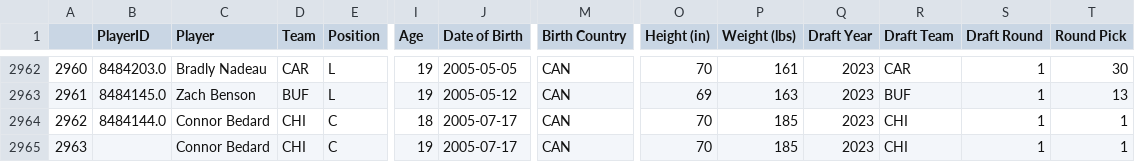
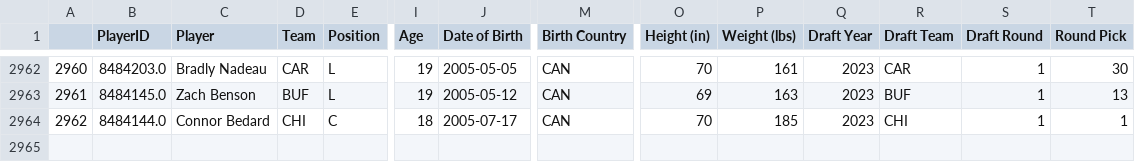
Before and after one commit to andrewderango/IceAnalytics, a CSV file: Sim Engine Data/Player Bios/Skaters/skater_bios.csv, drawn as a sheet; only a part is shown, gaps mark what is left out; rows hold the shown columns only; the diff names each change by its address in the sheet, - before the commit and + after, or states it on an @@ line.

Commit message:
Validation of season resumption case, minor team resum bug fix

```diff
--- a/Sim Engine Data/Player Bios/Skaters/skater_bios.csv
+++ b/Sim Engine Data/Player Bios/Skaters/skater_bios.csv
-row 2965: 2963 |  | Connor Bedard | CHI | C | 19 | 2005-07-17 | CAN | 70 | 185 | 2023 | CHI | 1 | 1
```
Also changed, not shown: 1 other file.
